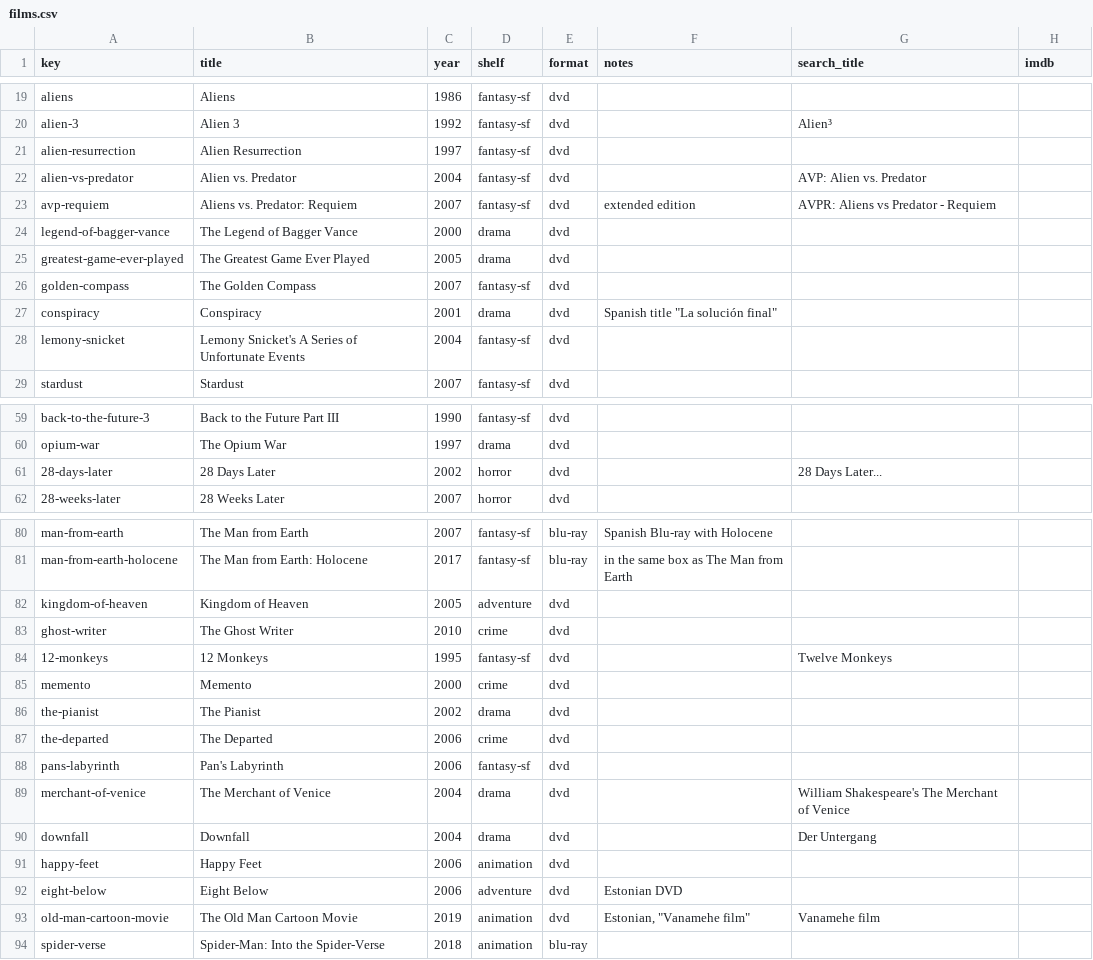
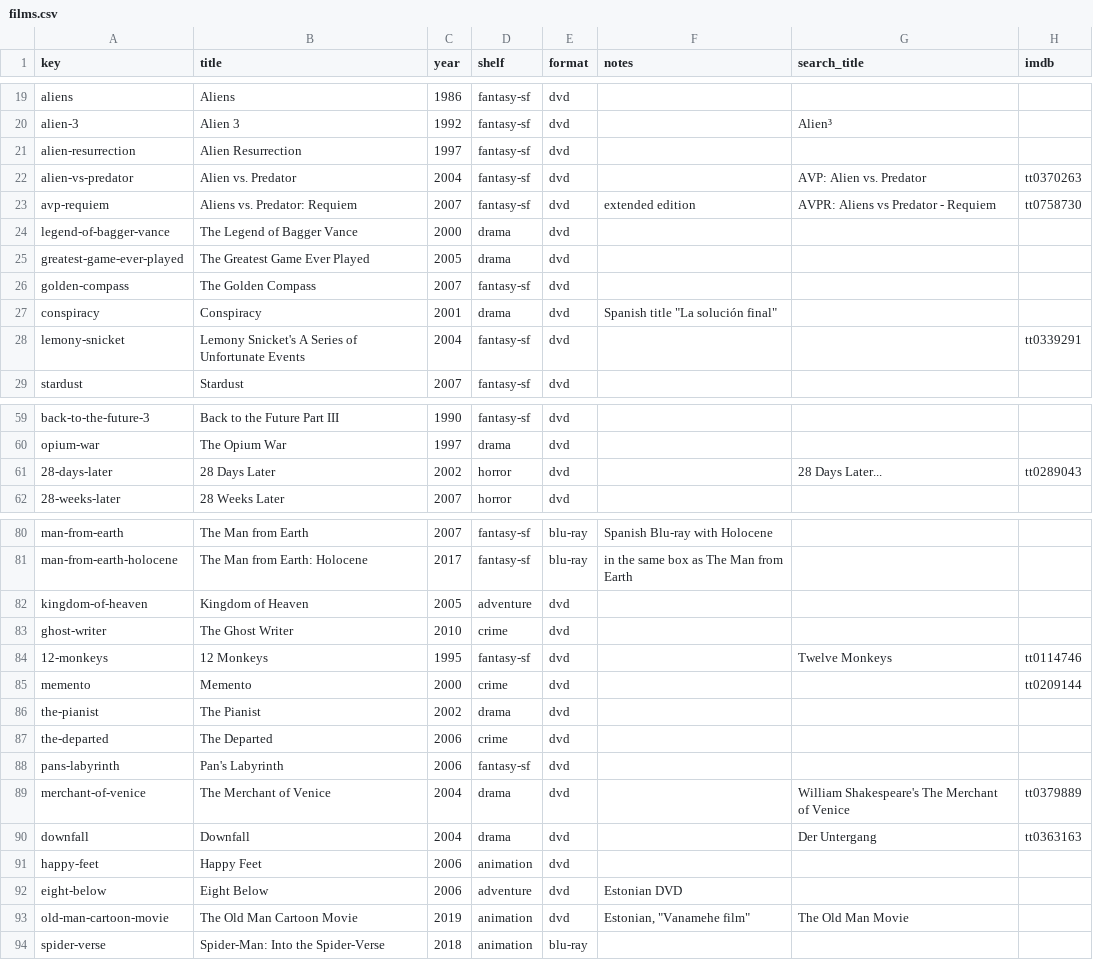
Before and after one commit to cptx13/cptx.ee, a CSV file: data/library/films.csv, drawn as a sheet; only a part is shown, gaps mark what is left out; the diff covers the shown part only.

Commit message:
films: pin 9 IMDb ids; retry unmatched films; series lookup only for TV series

```diff
--- a/data/library/films.csv
+++ b/data/library/films.csv
@@ -21,4 +21,4 @@ alien-3,Alien 3,1992,fantasy-sf,dvd,,Alien³,
 alien-resurrection,Alien Resurrection,1997,fantasy-sf,dvd,,,
-alien-vs-predator,Alien vs. Predator,2004,fantasy-sf,dvd,,AVP: Alien vs. Predator,
-avp-requiem,Aliens vs. Predator: Requiem,2007,fantasy-sf,dvd,extended edition,AVPR: Aliens vs Predator - Requiem,
+alien-vs-predator,Alien vs. Predator,2004,fantasy-sf,dvd,,AVP: Alien vs. Predator,tt0370263
+avp-requiem,Aliens vs. Predator: Requiem,2007,fantasy-sf,dvd,extended edition,AVPR: Aliens vs Predator - Requiem,tt0758730
 legend-of-bagger-vance,The Legend of Bagger Vance,2000,drama,dvd,,,
@@ -27,3 +27,3 @@ golden-compass,The Golden Compass,2007,fantasy-sf,dvd,,,
 conspiracy,Conspiracy,2001,drama,dvd,"Spanish title ""La solución final""",,
-lemony-snicket,Lemony Snicket's A Series of Unfortunate Events,2004,fantasy-sf,dvd,,,
+lemony-snicket,Lemony Snicket's A Series of Unfortunate Events,2004,fantasy-sf,dvd,,,tt0339291
 stardust,Stardust,2007,fantasy-sf,dvd,,,
@@ -60,3 +60,3 @@ back-to-the-future-3,Back to the Future Part III,1990,fantasy-sf,dvd,,,
 opium-war,The Opium War,1997,drama,dvd,,,
-28-days-later,28 Days Later,2002,horror,dvd,,28 Days Later...,
+28-days-later,28 Days Later,2002,horror,dvd,,28 Days Later...,tt0289043
 28-weeks-later,28 Weeks Later,2007,horror,dvd,,,
@@ -83,4 +83,4 @@ kingdom-of-heaven,Kingdom of Heaven,2005,adventure,dvd,,,
 ghost-writer,The Ghost Writer,2010,crime,dvd,,,
-12-monkeys,12 Monkeys,1995,fantasy-sf,dvd,,Twelve Monkeys,
-memento,Memento,2000,crime,dvd,,,
+12-monkeys,12 Monkeys,1995,fantasy-sf,dvd,,Twelve Monkeys,tt0114746
+memento,Memento,2000,crime,dvd,,,tt0209144
 the-pianist,The Pianist,2002,drama,dvd,,,
@@ -88,7 +88,7 @@ the-departed,The Departed,2006,crime,dvd,,,
 pans-labyrinth,Pan's Labyrinth,2006,fantasy-sf,dvd,,,
-merchant-of-venice,The Merchant of Venice,2004,drama,dvd,,William Shakespeare's The Merchant of Venice,
-downfall,Downfall,2004,drama,dvd,,Der Untergang,
+merchant-of-venice,The Merchant of Venice,2004,drama,dvd,,William Shakespeare's The Merchant of Venice,tt0379889
+downfall,Downfall,2004,drama,dvd,,Der Untergang,tt0363163
 happy-feet,Happy Feet,2006,animation,dvd,,,
 eight-below,Eight Below,2006,adventure,dvd,Estonian DVD,,
-old-man-cartoon-movie,The Old Man Cartoon Movie,2019,animation,dvd,"Estonian, ""Vanamehe film""",Vanamehe film,
+old-man-cartoon-movie,The Old Man Cartoon Movie,2019,animation,dvd,"Estonian, ""Vanamehe film""",The Old Man Movie,
 spider-verse,Spider-Man: Into the Spider-Verse,2018,animation,blu-ray,,,
```
Also changed, not shown: 1 edited cell elsewhere in this file, 1 other file.
